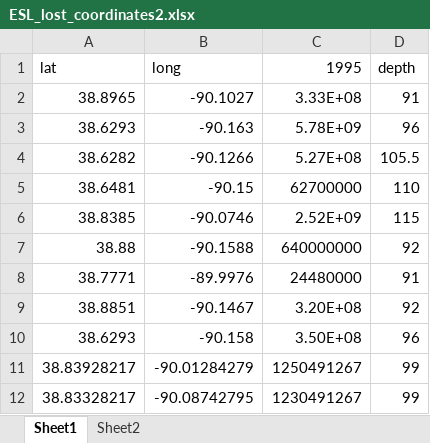
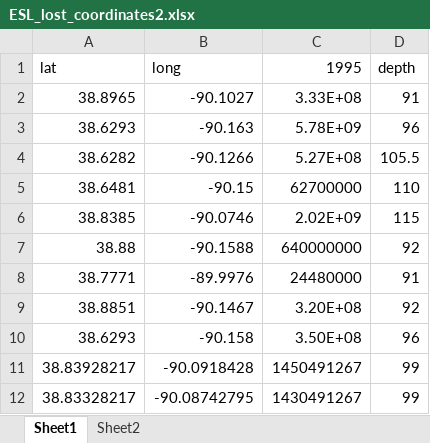
Before and after one commit to Firas-95/GEO572-Project-E.St.Louis, an Excel workbook: pumping/ESL_lost_coordinates2.xlsx, sheet Sheet1, drawn as a sheet; values as stored, in another font and other column widths than the file's, no borders; the diff names each change by its address in the sheet, - before the commit and + after, or states it on an @@ line.

Commit message:
Update ESL_lost_coordinates2.xlsx

```diff
--- a/pumping/ESL_lost_coordinates2.xlsx (sheet Sheet1)
+++ b/pumping/ESL_lost_coordinates2.xlsx (sheet Sheet1)
-C6 (1995): 2.52E+09
+C6 (1995): 2.02E+09
-B11 (long): -90.01284279
+B11 (long): -90.0918428
-C11 (1995): 1250491267
+C11 (1995): 1450491267
-C12 (1995): 1230491267
+C12 (1995): 1430491267
```
